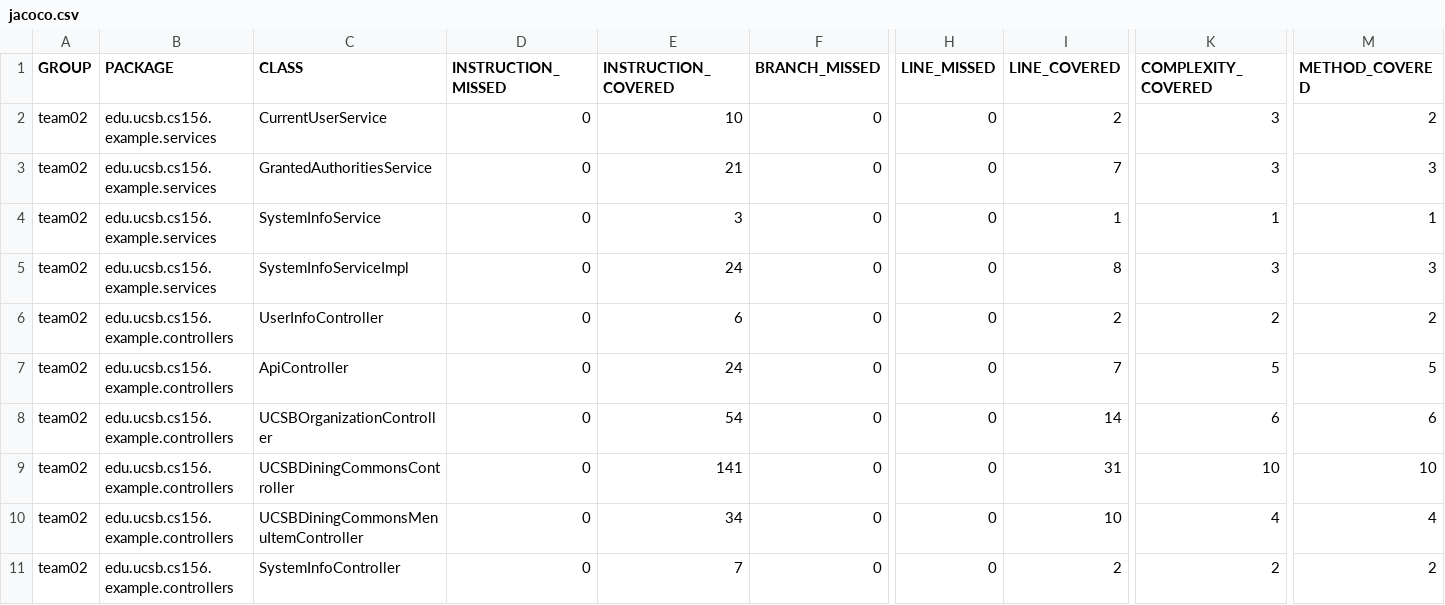
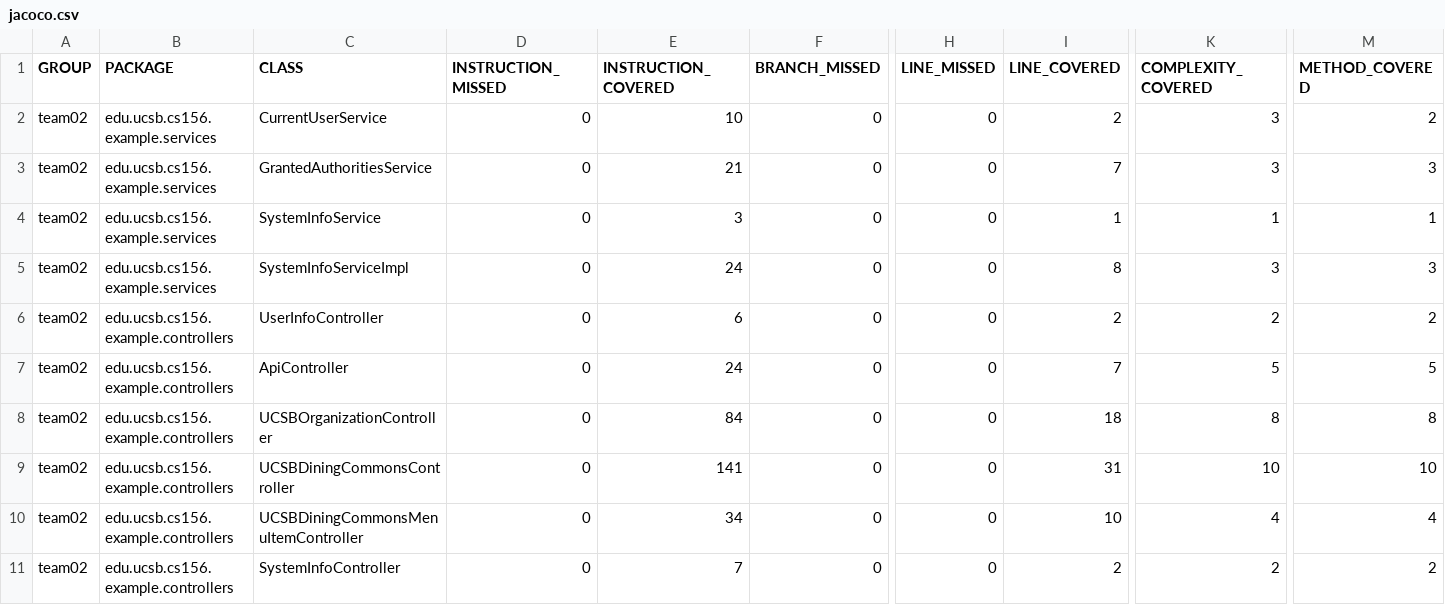
Before and after one commit to ucsb-cs156-s24/team02-s24-4pm-6, a CSV file: jacoco/jacoco.csv, drawn as a sheet; only a part is shown, gaps mark what is left out; the diff names each change by its address in the sheet, - before the commit and + after, or states it on an @@ line.

```diff
--- a/jacoco/jacoco.csv
+++ b/jacoco/jacoco.csv
-E8 (INSTRUCTION_COVERED): 54
+E8 (INSTRUCTION_COVERED): 84
-I8 (LINE_COVERED): 14
+I8 (LINE_COVERED): 18
-K8 (COMPLEXITY_COVERED): 6
+K8 (COMPLEXITY_COVERED): 8
-M8 (METHOD_COVERED): 6
+M8 (METHOD_COVERED): 8
```
Also changed, not shown: 7 other files.
